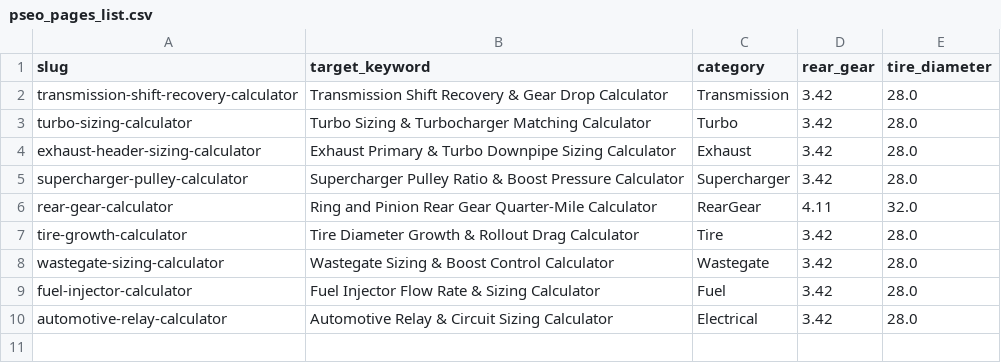
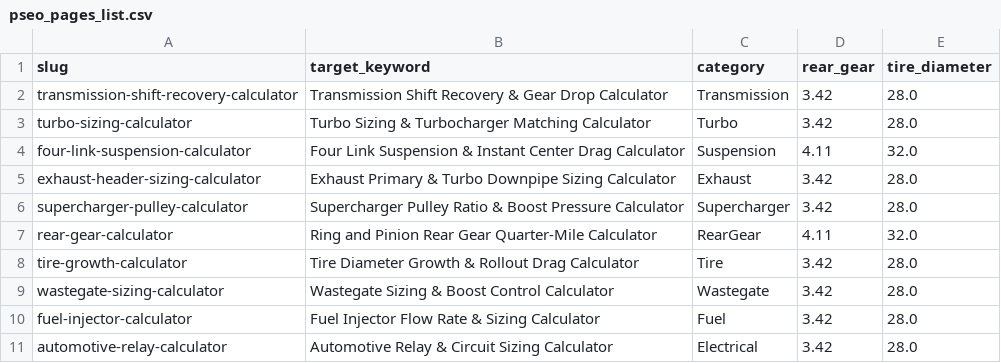
Before and after one commit to RedRiot888/drag-calculator-pseo, a CSV file: pseo_pages_list.csv, drawn as a sheet.

Commit message:
Restore 4-link suspension calculator inputs and logic

```diff
--- a/pseo_pages_list.csv
+++ b/pseo_pages_list.csv
@@ -3,2 +3,3 @@ transmission-shift-recovery-calculator,Transmission Shift Recovery & Gear Drop C
 turbo-sizing-calculator,Turbo Sizing & Turbocharger Matching Calculator,Turbo,3.42,28.0
+four-link-suspension-calculator,Four Link Suspension & Instant Center Drag Calculator,Suspension,4.11,32.0
 exhaust-header-sizing-calculator,Exhaust Primary & Turbo Downpipe Sizing Calculator,Exhaust,3.42,28.0
```
Also changed, not shown: 13 other files.
